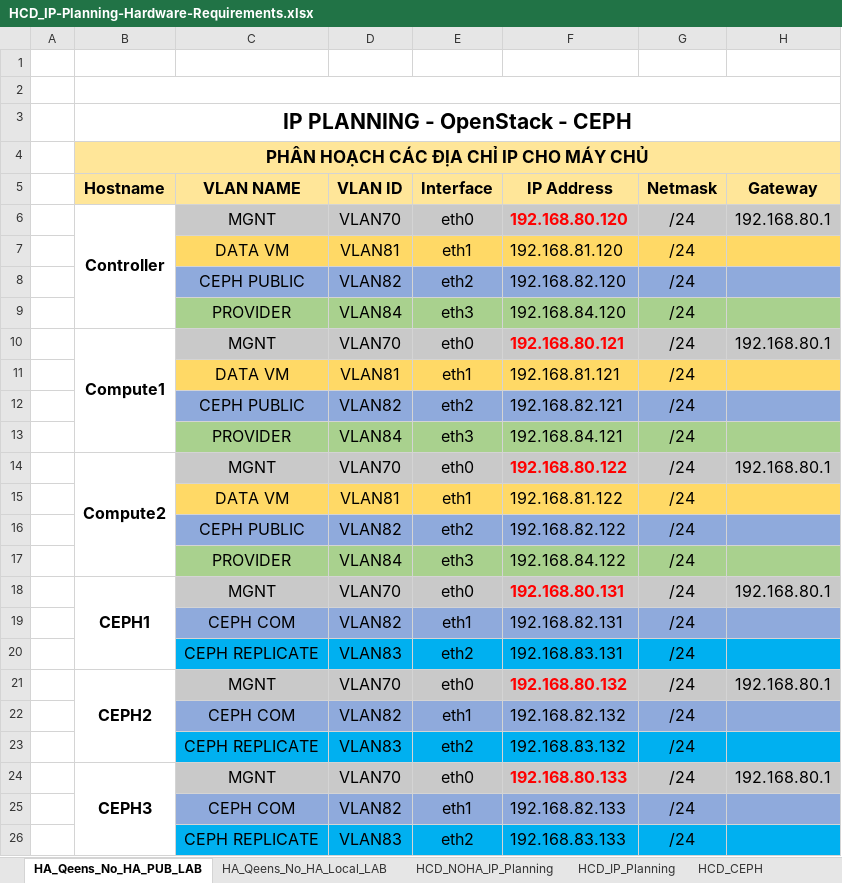
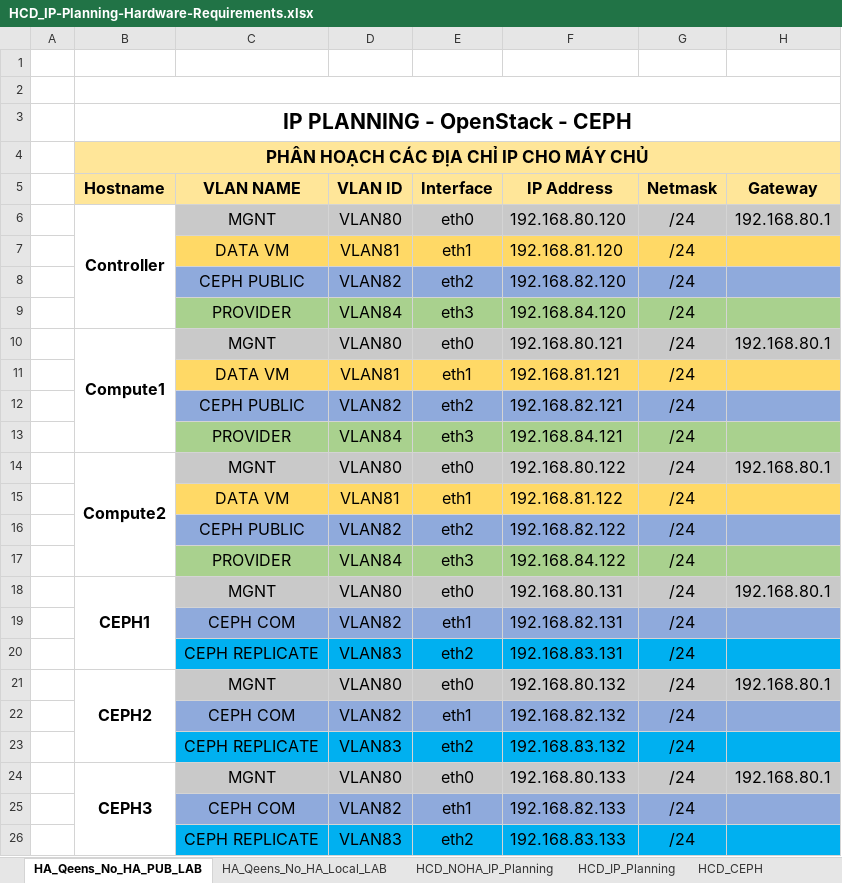
Before and after one commit to hocchudong/openstack-tools, an Excel workbook: tools/HCD_IP-Planning-Hardware-Requirements.xlsx, sheet HA_Qeens_No_HA_PUB_LAB, drawn as a sheet; only a part is shown; values as stored, in another font and other column widths than the file's, no borders; the diff names each change by its address in the sheet, - before the commit and + after, or states it on an @@ line.

Commit message:
Cap nhat ip planning

```diff
--- a/tools/HCD_IP-Planning-Hardware-Requirements.xlsx (sheet HA_Qeens_No_HA_PUB_LAB)
+++ b/tools/HCD_IP-Planning-Hardware-Requirements.xlsx (sheet HA_Qeens_No_HA_PUB_LAB)
-D6 (VLAN ID): VLAN70
+D6 (VLAN ID): VLAN80
@@ F6 bold: on → off, text colour: #FF0000 → black @@
-D10 (VLAN ID): VLAN70
+D10 (VLAN ID): VLAN80
@@ F10 bold: on → off, text colour: #FF0000 → black @@
-D14 (VLAN ID): VLAN70
+D14 (VLAN ID): VLAN80
@@ F14 bold: on → off, text colour: #FF0000 → black @@
-D18 (VLAN ID): VLAN70
+D18 (VLAN ID): VLAN80
@@ F18 bold: on → off, text colour: #FF0000 → black @@
-D21 (VLAN ID): VLAN70
+D21 (VLAN ID): VLAN80
@@ F21 bold: on → off, text colour: #FF0000 → black @@
-D24 (VLAN ID): VLAN70
+D24 (VLAN ID): VLAN80
@@ F24 bold: on → off, text colour: #FF0000 → black @@
```
Also changed, not shown: 2 other files.
